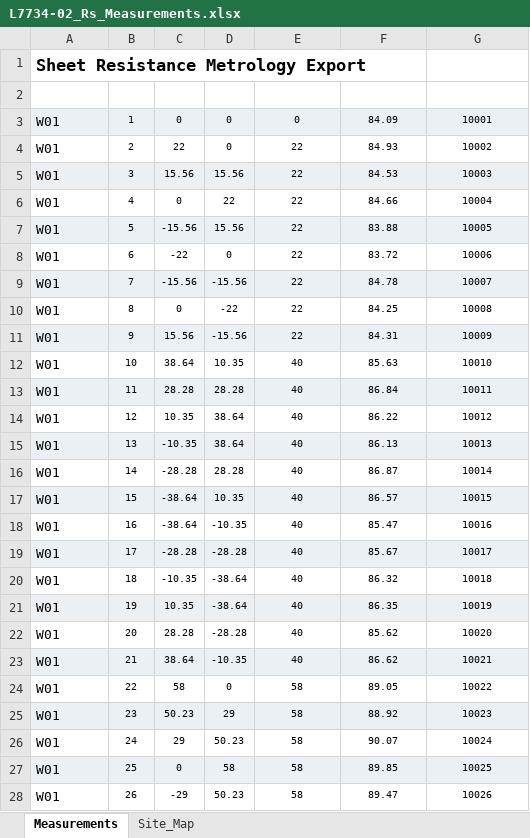
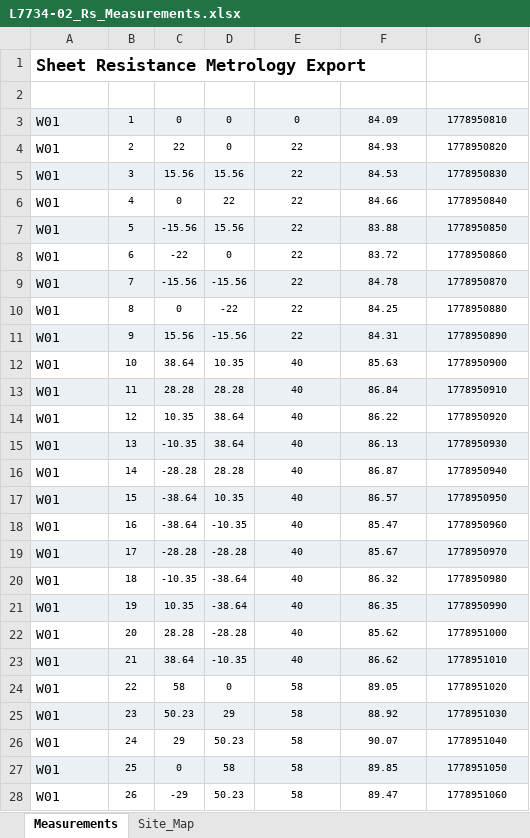
Before and after one commit to RSnegach/temp, an Excel workbook: semiconductor-wafer-uniformity/inputs/L7734-02_Rs_Measurements.xlsx, sheet Measurements, drawn as a sheet; only a part is shown; values as stored, in another font and other column widths than the file's, no borders; the diff covers the shown part only; the diff names each change by its address in the sheet, - before the commit and + after, or states it on an @@ line.

Commit message:
Address graded-review tells on wafer and BESS goldens
Wafer:
- Lot_Summary B5-B10 now live formulas off Per_Wafer (were hardcoded)
- Wafer_Map values formula-linked to Site_Detail + 6 real conditional-format
  rules for PASS/WARN/FAIL/EX coloring (was 0 rules, hardcoded strings)
- input timestamps -> realistic epoch values (were sequential integers)
- rubric: W2W 1.68 (formula path), retest criterion reworded to be
  verifiable from Raw_Data

BESS:
- add Block_Inventory + Connection_List sheets per build (from topology),
  making AUX-24V feeds, edge counts, daisy-chain, AC-CMB exception directly
  verifiable rather than only encoded in the visual diagram
- rubric reworded to reference the connection lists

Caches injected, float tails stripped, Excel fingerprint set on all xlsx.

```diff
--- a/semiconductor-wafer-uniformity/inputs/L7734-02_Rs_Measurements.xlsx (sheet Measurements)
+++ b/semiconductor-wafer-uniformity/inputs/L7734-02_Rs_Measurements.xlsx (sheet Measurements)
-G3 (timestamp_s): 10001
+G3 (timestamp_s): 1778950810
-G4 (timestamp_s): 10002
+G4 (timestamp_s): 1778950820
-G5 (timestamp_s): 10003
+G5 (timestamp_s): 1778950830
-G6 (timestamp_s): 10004
+G6 (timestamp_s): 1778950840
-G7 (timestamp_s): 10005
+G7 (timestamp_s): 1778950850
-G8 (timestamp_s): 10006
+G8 (timestamp_s): 1778950860
-G9 (timestamp_s): 10007
+G9 (timestamp_s): 1778950870
-G10 (timestamp_s): 10008
+G10 (timestamp_s): 1778950880
-G11 (timestamp_s): 10009
+G11 (timestamp_s): 1778950890
-G12 (timestamp_s): 10010
+G12 (timestamp_s): 1778950900
-G13 (timestamp_s): 10011
+G13 (timestamp_s): 1778950910
-G14 (timestamp_s): 10012
+G14 (timestamp_s): 1778950920
-G15 (timestamp_s): 10013
+G15 (timestamp_s): 1778950930
-G16 (timestamp_s): 10014
+G16 (timestamp_s): 1778950940
-G17 (timestamp_s): 10015
+G17 (timestamp_s): 1778950950
-G18 (timestamp_s): 10016
+G18 (timestamp_s): 1778950960
-G19 (timestamp_s): 10017
+G19 (timestamp_s): 1778950970
-G20 (timestamp_s): 10018
+G20 (timestamp_s): 1778950980
-G21 (timestamp_s): 10019
+G21 (timestamp_s): 1778950990
-G22 (timestamp_s): 10020
+G22 (timestamp_s): 1778951000
-G23 (timestamp_s): 10021
+G23 (timestamp_s): 1778951010
-G24 (timestamp_s): 10022
+G24 (timestamp_s): 1778951020
-G25 (timestamp_s): 10023
+G25 (timestamp_s): 1778951030
-G26 (timestamp_s): 10024
+G26 (timestamp_s): 1778951040
-G27 (timestamp_s): 10025
+G27 (timestamp_s): 1778951050
-G28 (timestamp_s): 10026
+G28 (timestamp_s): 1778951060
```
Also changed, not shown: 1204 edited cells elsewhere in this sheet, 10 other files.
